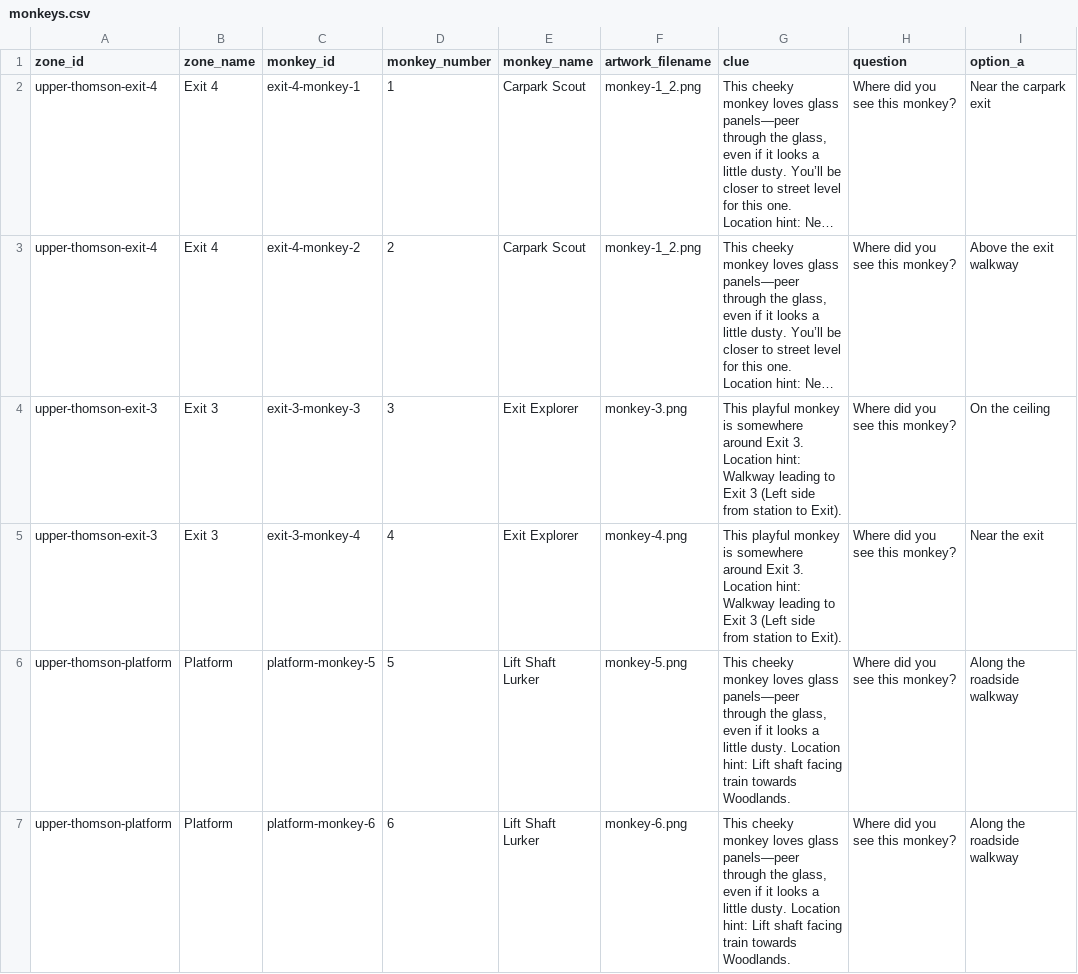
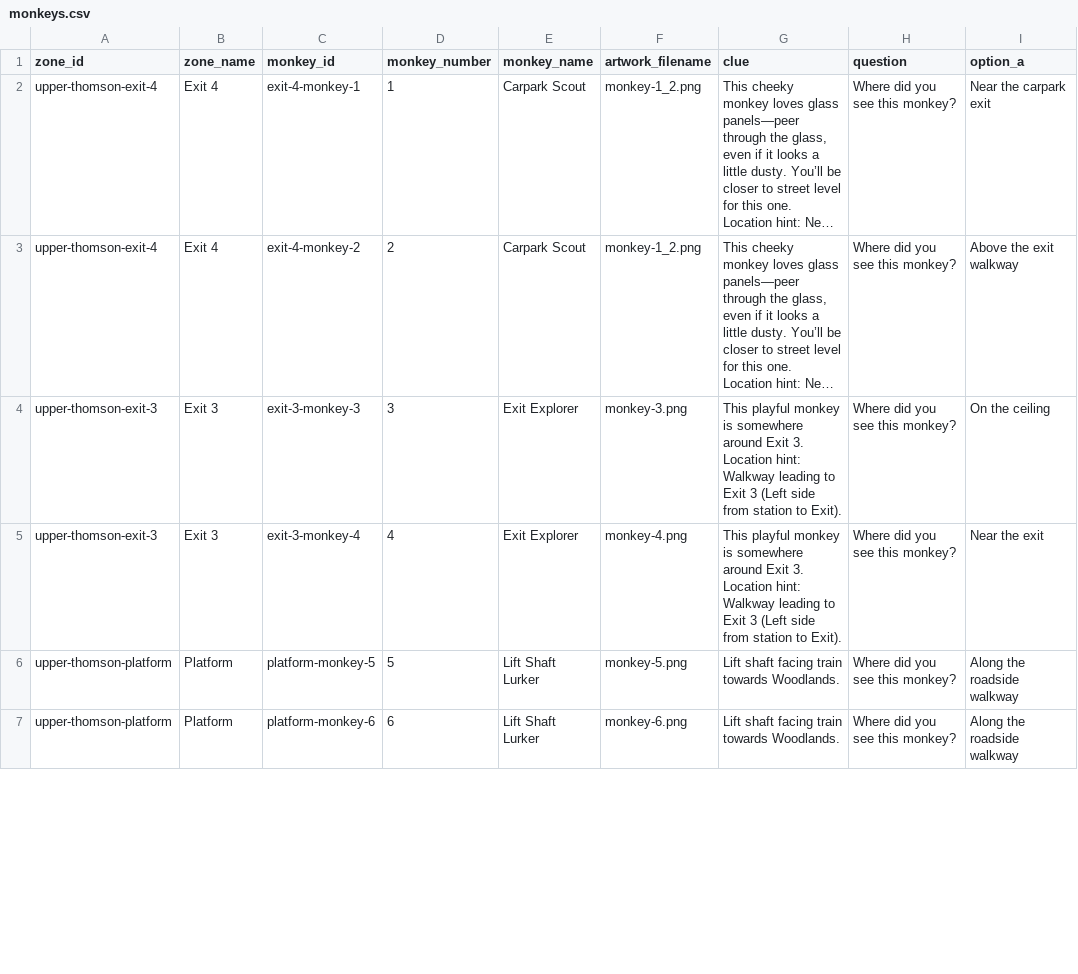
Before and after one commit to StarfishLim/monkigo, a CSV file: ref/monkeys.csv, drawn as a sheet; only a part is shown; long unchanged cells end in …; the diff covers the shown part only; the diff names each change by its address in the sheet, - before the commit and + after, or states it on an @@ line.

```diff
--- a/ref/monkeys.csv
+++ b/ref/monkeys.csv
-G6:G7 (clue): This cheeky monkey loves glass panels—peer through the glass, even if it looks a little dusty. Location hint: Lift shaft…
+G6:G7 (clue): Lift shaft…
```
Also changed, not shown: 2 edited cells elsewhere in this file, 8 other files.
